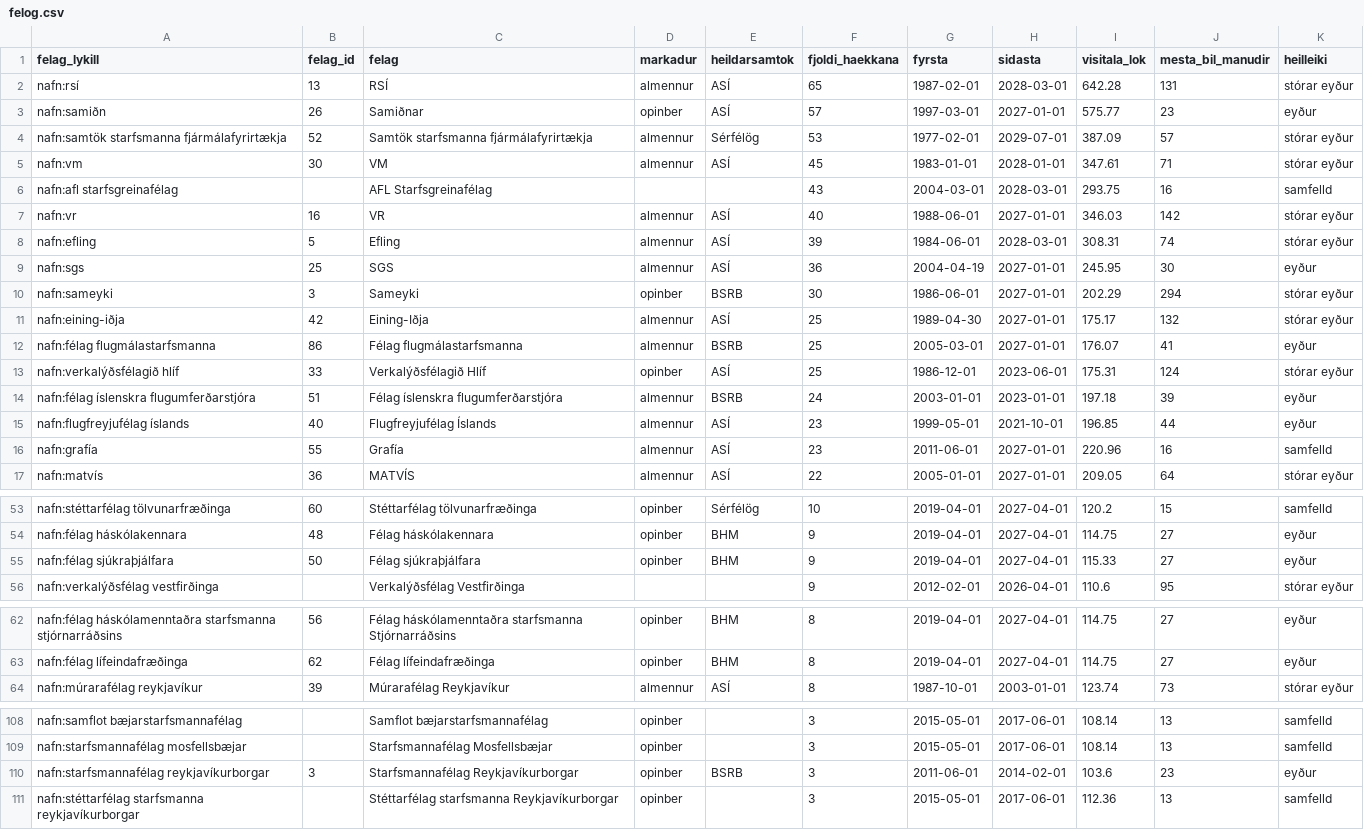
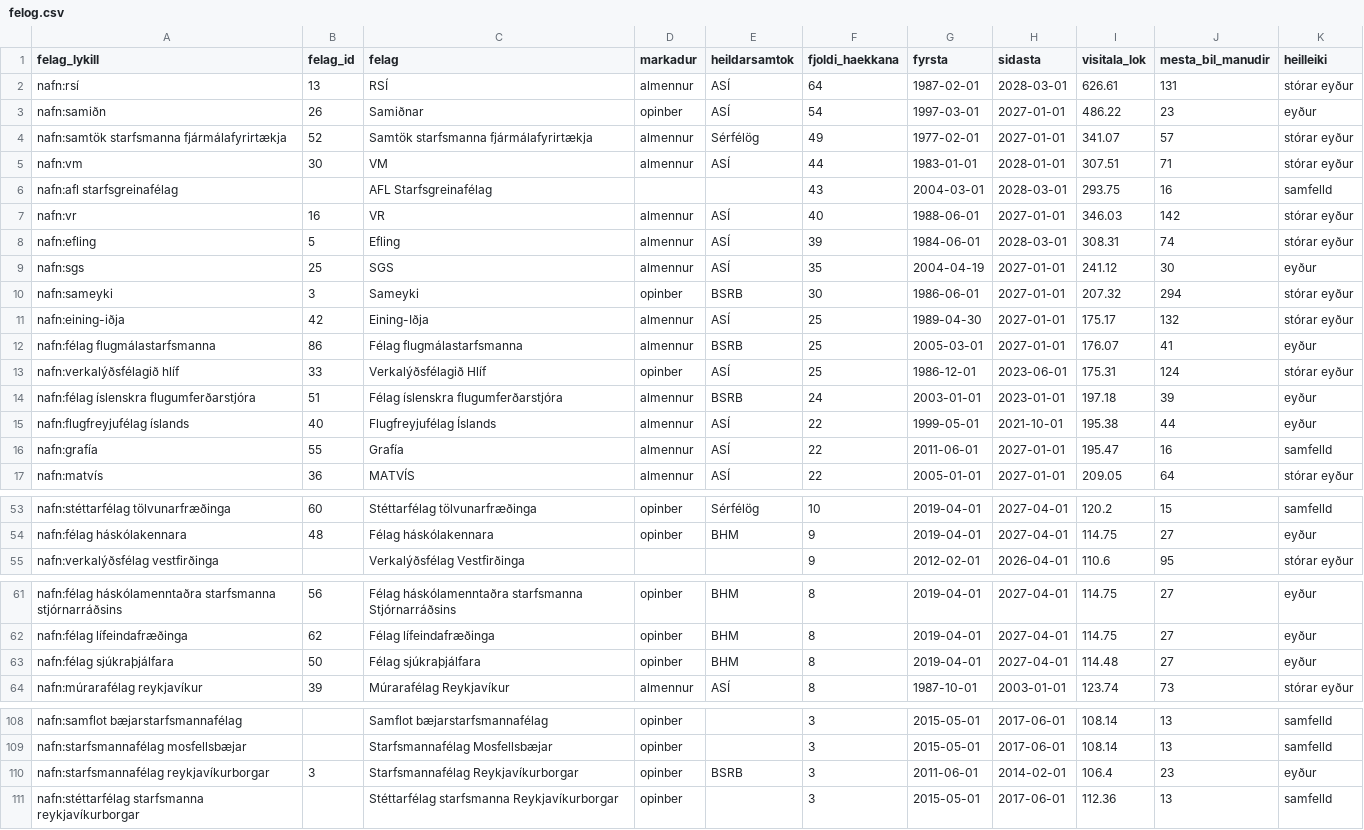
Before and after one commit to kristinnthor/kjarasamningar, a CSV file: gogn/felog.csv, drawn as a sheet; only a part is shown, gaps mark what is left out; the diff covers the shown part only.

```diff
--- a/gogn/felog.csv
+++ b/gogn/felog.csv
@@ -1,6 +1,6 @@
 felag_lykill,felag_id,felag,markadur,heildarsamtok,fjoldi_haekkana,fyrsta,sidasta,visitala_lok,mesta_bil_manudir,heilleiki
-nafn:rsí,13,RSÍ,almennur,ASÍ,65,1987-02-01,2028-03-01,642.28,131,stórar eyður
-nafn:samiðn,26,Samiðnar,opinber,ASÍ,57,1997-03-01,2027-01-01,575.77,23,eyður
-nafn:samtök starfsmanna fjármálafyrirtækja,52,Samtök starfsmanna fjármálafyrirtækja,almennur,Sérfélög,53,1977-02-01,2029-07-01,387.09,57,stórar eyður
-nafn:vm,30,VM,almennur,ASÍ,45,1983-01-01,2028-01-01,347.61,71,stórar eyður
+nafn:rsí,13,RSÍ,almennur,ASÍ,64,1987-02-01,2028-03-01,626.61,131,stórar eyður
+nafn:samiðn,26,Samiðnar,opinber,ASÍ,54,1997-03-01,2027-01-01,486.22,23,eyður
+nafn:samtök starfsmanna fjármálafyrirtækja,52,Samtök starfsmanna fjármálafyrirtækja,almennur,Sérfélög,49,1977-02-01,2027-01-01,341.07,57,stórar eyður
+nafn:vm,30,VM,almennur,ASÍ,44,1983-01-01,2028-01-01,307.51,71,stórar eyður
 nafn:afl starfsgreinafélag,,AFL Starfsgreinafélag,,,43,2004-03-01,2028-03-01,293.75,16,samfelld
@@ -8,4 +8,4 @@ nafn:vr,16,VR,almennur,ASÍ,40,1988-06-01,2027-01-01,346.03,142,stórar eyður
 nafn:efling,5,Efling,almennur,ASÍ,39,1984-06-01,2028-03-01,308.31,74,stórar eyður
-nafn:sgs,25,SGS,almennur,ASÍ,36,2004-04-19,2027-01-01,245.95,30,eyður
-nafn:sameyki,3,Sameyki,opinber,BSRB,30,1986-06-01,2027-01-01,202.29,294,stórar eyður
+nafn:sgs,25,SGS,almennur,ASÍ,35,2004-04-19,2027-01-01,241.12,30,eyður
+nafn:sameyki,3,Sameyki,opinber,BSRB,30,1986-06-01,2027-01-01,207.32,294,stórar eyður
 nafn:eining-iðja,42,Eining-Iðja,almennur,ASÍ,25,1989-04-30,2027-01-01,175.17,132,stórar eyður
@@ -14,4 +14,4 @@ nafn:verkalýðsfélagið hlíf,33,Verkalýðsfélagið Hlíf,opinber,ASÍ,25,19
 nafn:félag íslenskra flugumferðarstjóra,51,Félag íslenskra flugumferðarstjóra,almennur,BSRB,24,2003-01-01,2023-01-01,197.18,39,eyður
-nafn:flugfreyjufélag íslands,40,Flugfreyjufélag Íslands,almennur,ASÍ,23,1999-05-01,2021-10-01,196.85,44,eyður
-nafn:grafía,55,Grafía,almennur,ASÍ,23,2011-06-01,2027-01-01,220.96,16,samfelld
+nafn:flugfreyjufélag íslands,40,Flugfreyjufélag Íslands,almennur,ASÍ,22,1999-05-01,2021-10-01,195.38,44,eyður
+nafn:grafía,55,Grafía,almennur,ASÍ,22,2011-06-01,2027-01-01,195.47,16,samfelld
 nafn:matvís,36,MATVÍS,almennur,ASÍ,22,2005-01-01,2027-01-01,209.05,64,stórar eyður
@@ -54,3 +54,2 @@ nafn:stéttarfélag tölvunarfræðinga,60,Stéttarfélag tölvunarfræðinga,op
 nafn:félag háskólakennara,48,Félag háskólakennara,opinber,BHM,9,2019-04-01,2027-04-01,114.75,27,eyður
-nafn:félag sjúkraþjálfara,50,Félag sjúkraþjálfara,opinber,BHM,9,2019-04-01,2027-04-01,115.33,27,eyður
 nafn:verkalýðsfélag vestfirðinga,,Verkalýðsfélag Vestfirðinga,,,9,2012-02-01,2026-04-01,110.6,95,stórar eyður
@@ -63,2 +62,3 @@ nafn:félag háskólamenntaðra starfsmanna stjórnarráðsins,56,Félag háskó
 nafn:félag lífeindafræðinga,62,Félag lífeindafræðinga,opinber,BHM,8,2019-04-01,2027-04-01,114.75,27,eyður
+nafn:félag sjúkraþjálfara,50,Félag sjúkraþjálfara,opinber,BHM,8,2019-04-01,2027-04-01,114.48,27,eyður
 nafn:múrarafélag reykjavíkur,39,Múrarafélag Reykjavíkur,almennur,ASÍ,8,1987-10-01,2003-01-01,123.74,73,stórar eyður
@@ -109,3 +109,3 @@ nafn:samflot bæjarstarfsmannafélag,,Samflot bæjarstarfsmannafélag,opinber,,3
 nafn:starfsmannafélag mosfellsbæjar,,Starfsmannafélag Mosfellsbæjar,opinber,,3,2015-05-01,2017-06-01,108.14,13,samfelld
-nafn:starfsmannafélag reykjavíkurborgar,3,Starfsmannafélag Reykjavíkurborgar,opinber,BSRB,3,2011-06-01,2014-02-01,103.6,23,eyður
+nafn:starfsmannafélag reykjavíkurborgar,3,Starfsmannafélag Reykjavíkurborgar,opinber,BSRB,3,2011-06-01,2014-02-01,106.4,23,eyður
 nafn:stéttarfélag starfsmanna reykjavíkurborgar,,Stéttarfélag starfsmanna Reykjavíkurborgar,opinber,,3,2015-05-01,2017-06-01,112.36,13,samfelld
```
Also changed, not shown: 6 added rows, 6 removed rows and 12 edited cells elsewhere in this file, gogn/launathroun_eftir_felagi.csv, 43 other files.
